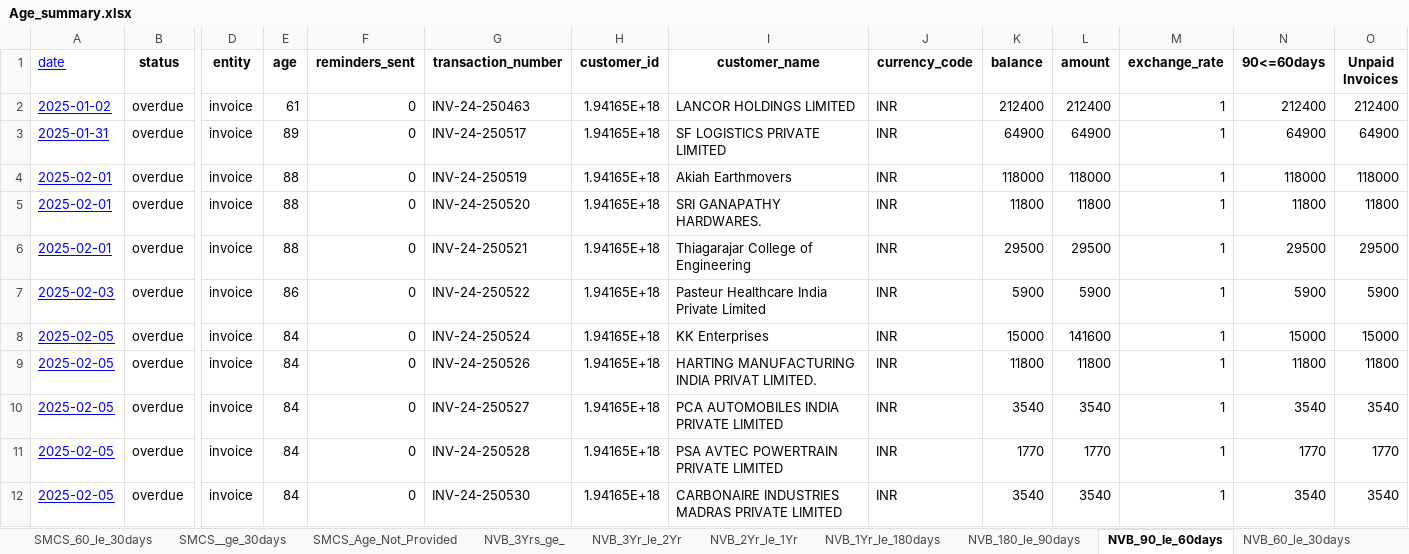
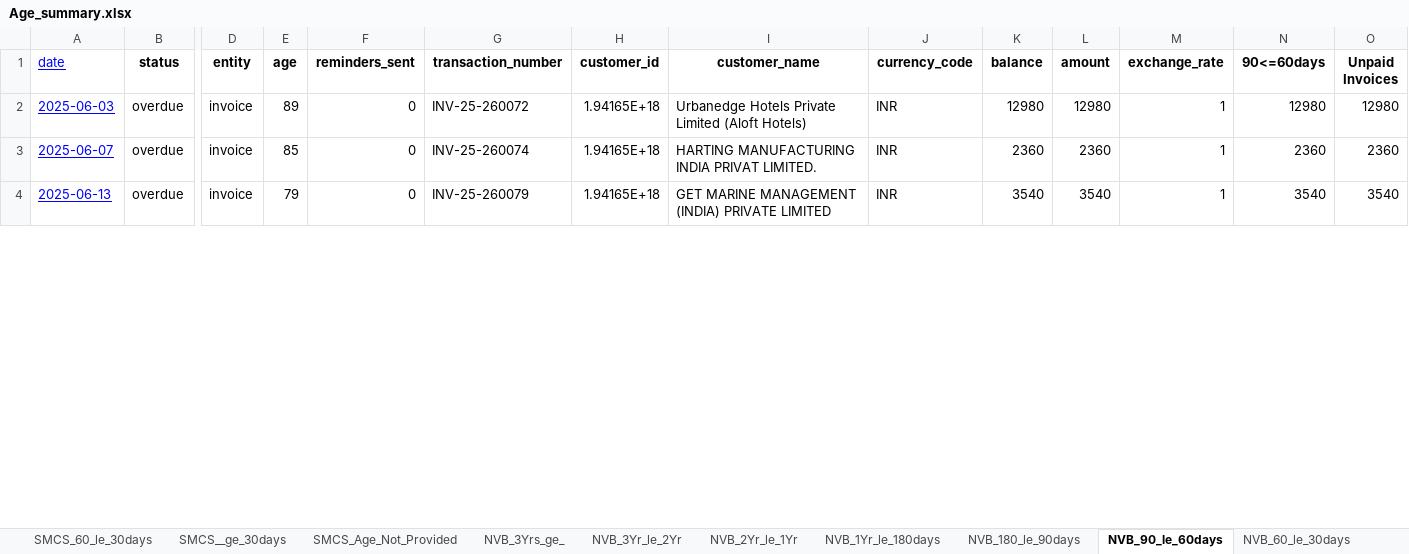
Before and after one commit to ProperoIQ/shreyas-automation-backend, an Excel workbook: output/Age_summary.xlsx, sheet NVB_90_le_60days, drawn as a sheet; only a part is shown, gaps mark what is left out; values as stored, in another font and other column widths than the file's, no borders; removed rows and columns are numbered as before the commit, all else as after; rows hold the shown columns only; the diff covers the shown part only; the diff names each change by its address in the sheet, - before the commit and + after, or states it on an @@ line.

```diff
--- a/output/Age_summary.xlsx (sheet NVB_90_le_60days)
+++ b/output/Age_summary.xlsx (sheet NVB_90_le_60days)
-row 2: 2025-01-02 | overdue | invoice | 61 | 0 | INV-24-250463 | 1.94165E+18 | LANCOR HOLDINGS LIMITED | INR | 212400 | 212400 | 1 | 212400 | 212400
-A2 (date): 2025-01-31
+A2 (date): 2025-06-03
-G2 (transaction_number): INV-24-250517
+G2 (transaction_number): INV-25-260072
-I2 (customer_name): SF LOGISTICS PRIVATE LIMITED
+I2 (customer_name): Urbanedge Hotels Private Limited (Aloft Hotels)
-K2 (balance): 64900
+K2 (balance): 12980
-L2 (amount): 64900
+L2 (amount): 12980
-N2 (90<=60days): 64900
+N2 (90<=60days): 12980
-O2 (Unpaid Invoices): 64900
+O2 (Unpaid Invoices): 12980
-row 4: 2025-02-01 | overdue | invoice | 88 | 0 | INV-24-250519 | 1.94165E+18 | Akiah Earthmovers | INR | 118000 | 118000 | 1 | 118000 | 118000
-row 5: 2025-02-01 | overdue | invoice | 88 | 0 | INV-24-250520 | 1.94165E+18 | SRI GANAPATHY HARDWARES. | INR | 11800 | 11800 | 1 | 11800 | 11800
-row 6: 2025-02-01 | overdue | invoice | 88 | 0 | INV-24-250521 | 1.94165E+18 | Thiagarajar College of Engineering | INR | 29500 | 29500 | 1 | 29500 | 29500
-row 7: 2025-02-03 | overdue | invoice | 86 | 0 | INV-24-250522 | 1.94165E+18 | Pasteur Healthcare India Private Limited | INR | 5900 | 5900 | 1 | 5900 | 5900
-row 8: 2025-02-05 | overdue | invoice | 84 | 0 | INV-24-250524 | 1.94165E+18 | KK Enterprises | INR | 15000 | 141600 | 1 | 15000 | 15000
-A3 (date): 2025-02-05
+A3 (date): 2025-06-07
-E3 (age): 84
+E3 (age): 85
-G3 (transaction_number): INV-24-250526
+G3 (transaction_number): INV-25-260074
-K3 (balance): 11800
+K3 (balance): 2360
-L3 (amount): 11800
+L3 (amount): 2360
-N3 (90<=60days): 11800
+N3 (90<=60days): 2360
-O3 (Unpaid Invoices): 11800
+O3 (Unpaid Invoices): 2360
-row 10: 2025-02-05 | overdue | invoice | 84 | 0 | INV-24-250527 | 1.94165E+18 | PCA AUTOMOBILES INDIA PRIVATE LIMITED | INR | 3540 | 3540 | 1 | 3540 | 3540
-row 11: 2025-02-05 | overdue | invoice | 84 | 0 | INV-24-250528 | 1.94165E+18 | PSA AVTEC POWERTRAIN PRIVATE LIMITED | INR | 1770 | 1770 | 1 | 1770 | 1770
-A4 (date): 2025-02-05
+A4 (date): 2025-06-13
-E4 (age): 84
+E4 (age): 79
-G4 (transaction_number): INV-24-250530
+G4 (transaction_number): INV-25-260079
-I4 (customer_name): CARBONAIRE INDUSTRIES MADRAS PRIVATE LIMITED
+I4 (customer_name): GET MARINE MANAGEMENT (INDIA) PRIVATE LIMITED
```
Also changed, not shown: 1 added row, 20 removed rows and 62 edited cells elsewhere in this sheet, sheet SMCS_2Yr_le_1Yr, sheet SMCS_1Yr_le_180days, sheet SMCS_180_le_90days, sheet SMCS_3Yr_le_2Yr, sheet NVB_3Yr_le_2Yr, sheet SMCS_60_le_30days, 11 more sheets, other sheet tabs, output/Final.xlsx, output/NVB_Age_Range_Columns.xlsx, 20 other files.
